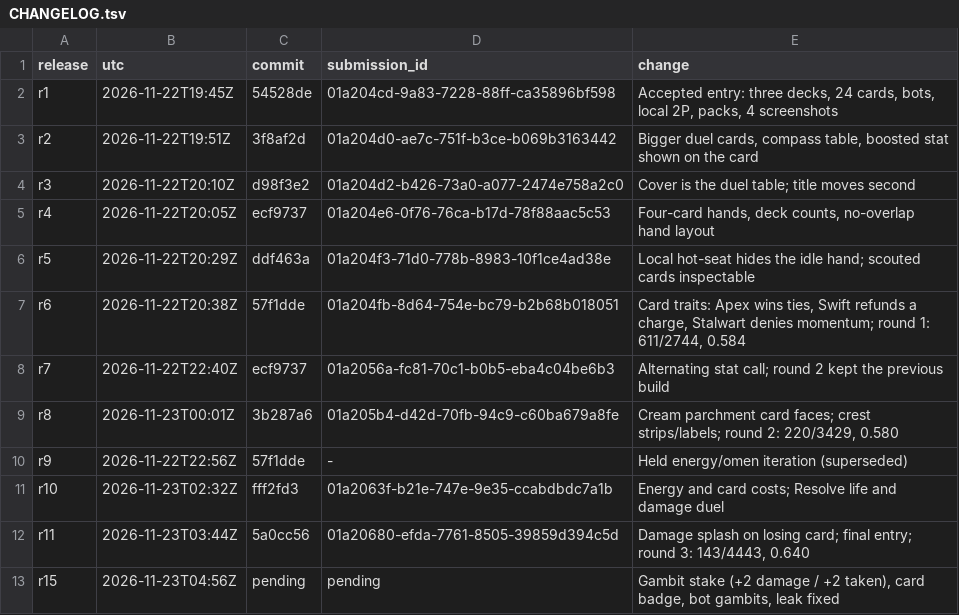
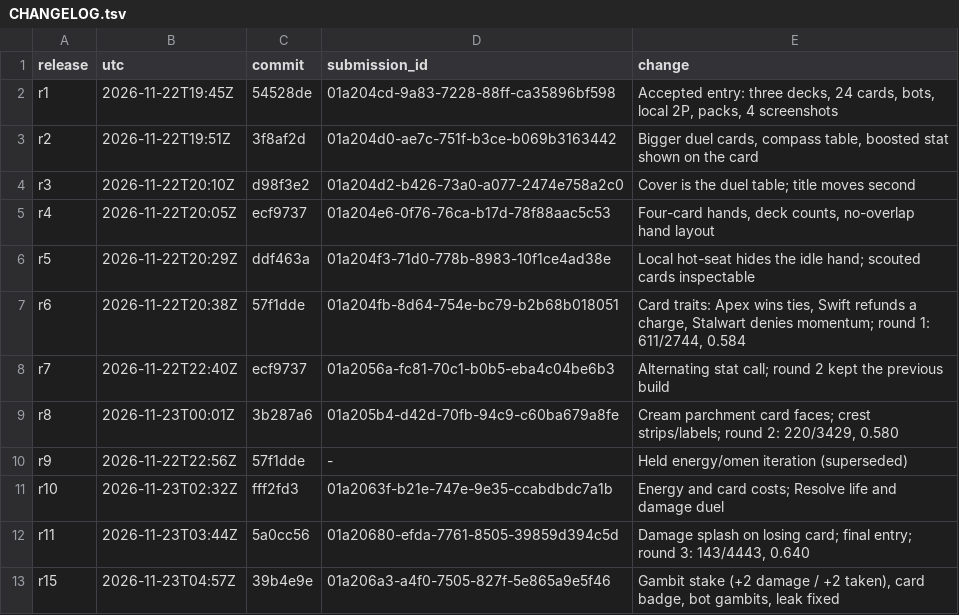
Before and after one commit to trolloks/trolloks-apex-atlas, a TSV file: CHANGELOG.tsv, drawn as a sheet.

Commit message:
Record v15 final receipt

```diff
--- a/CHANGELOG.tsv
+++ b/CHANGELOG.tsv
@@ -12,2 +12,2 @@ r10	2026-11-23T02:32Z	fff2fd3	01a2063f-b21e-747e-9e35-ccabdbdc7a1b	Energy and ca
 r11	2026-11-23T03:44Z	5a0cc56	01a20680-efda-7761-8505-39859d394c5d	Damage splash on losing card; final entry; round 3: 143/4443, 0.640
-r15	2026-11-23T04:56Z	pending	pending	Gambit stake (+2 damage / +2 taken), card badge, bot gambits, leak fixed
+r15	2026-11-23T04:57Z	39b4e9e	01a206a3-a4f0-7505-827f-5e865a9e5f46	Gambit stake (+2 damage / +2 taken), card badge, bot gambits, leak fixed
```
